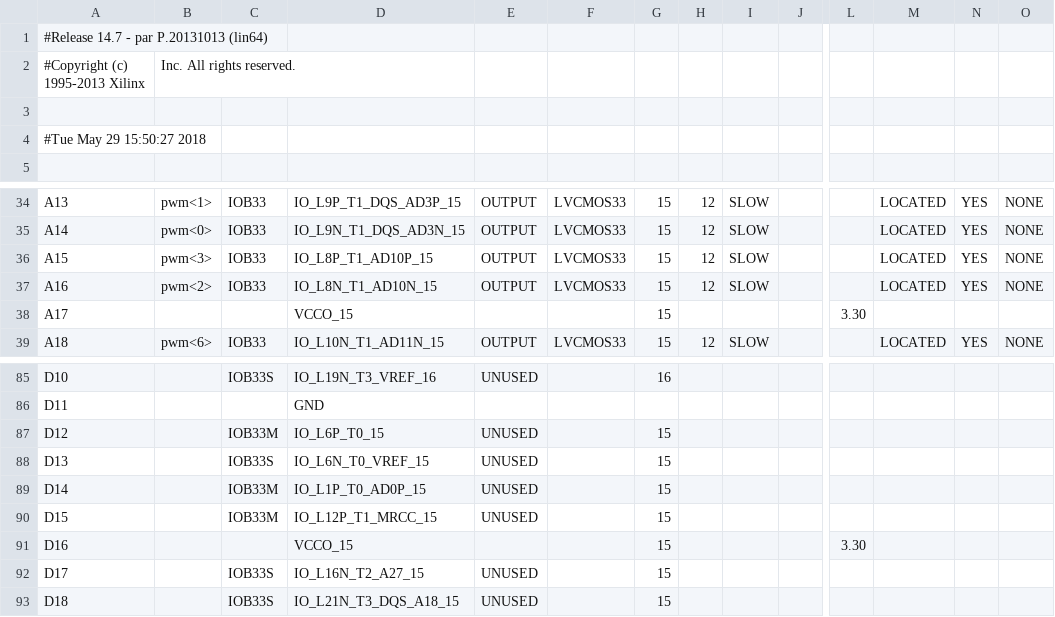
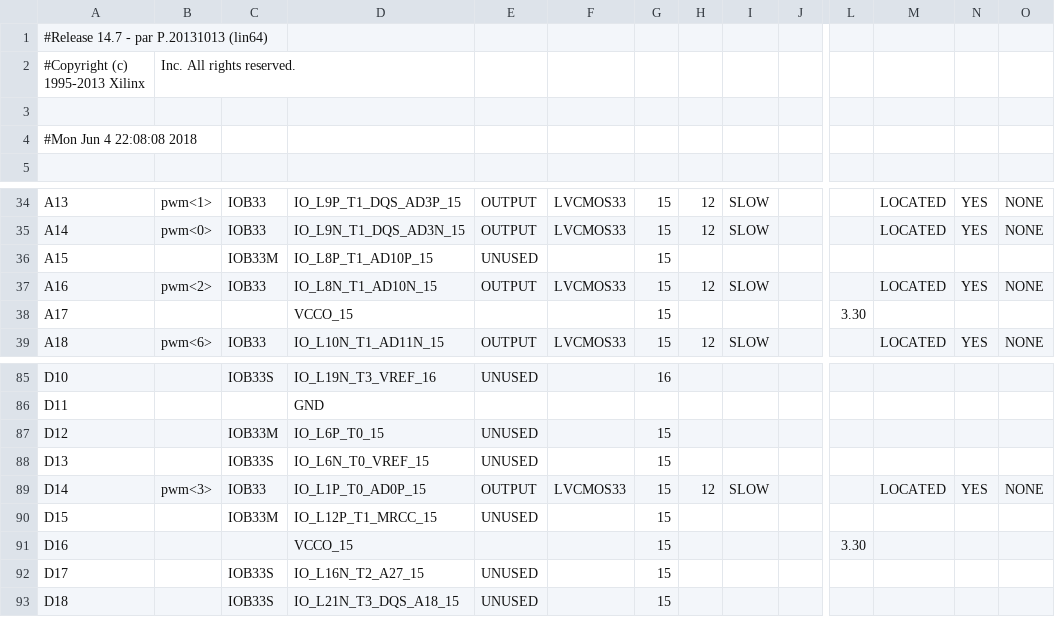
Before and after one commit to Lexuil/lm32-rubikbot, a CSV file: build/system-routed_pad.csv, drawn as a sheet; only a part is shown, gaps mark what is left out; the diff names each change by its address in the sheet, - before the commit and + after, or states it on an @@ line.

```diff
--- a/build/system-routed_pad.csv
+++ b/build/system-routed_pad.csv
-A4: #Tue May 29 15:50:27 2018
+A4: #Mon Jun 4 22:08:08 2018
-B36: pwm<3>
+B36: (empty)
-C36: IOB33
+C36: IOB33M
-E36: OUTPUT
+E36: UNUSED
-F36: LVCMOS33
+F36: (empty)
-H36: 12
+H36: (empty)
-I36: SLOW
+I36: (empty)
-M36: LOCATED
+M36: (empty)
-N36: YES
+N36: (empty)
-O36: NONE
+O36: (empty)
-B89: (empty)
+B89: pwm<3>
-C89: IOB33M
+C89: IOB33
-E89: UNUSED
+E89: OUTPUT
-F89: (empty)
+F89: LVCMOS33
-H89: (empty)
+H89: 12
-I89: (empty)
+I89: SLOW
-M89: (empty)
+M89: LOCATED
-N89: (empty)
+N89: YES
-O89: (empty)
+O89: NONE
```
Also changed, not shown: 43 other files.
